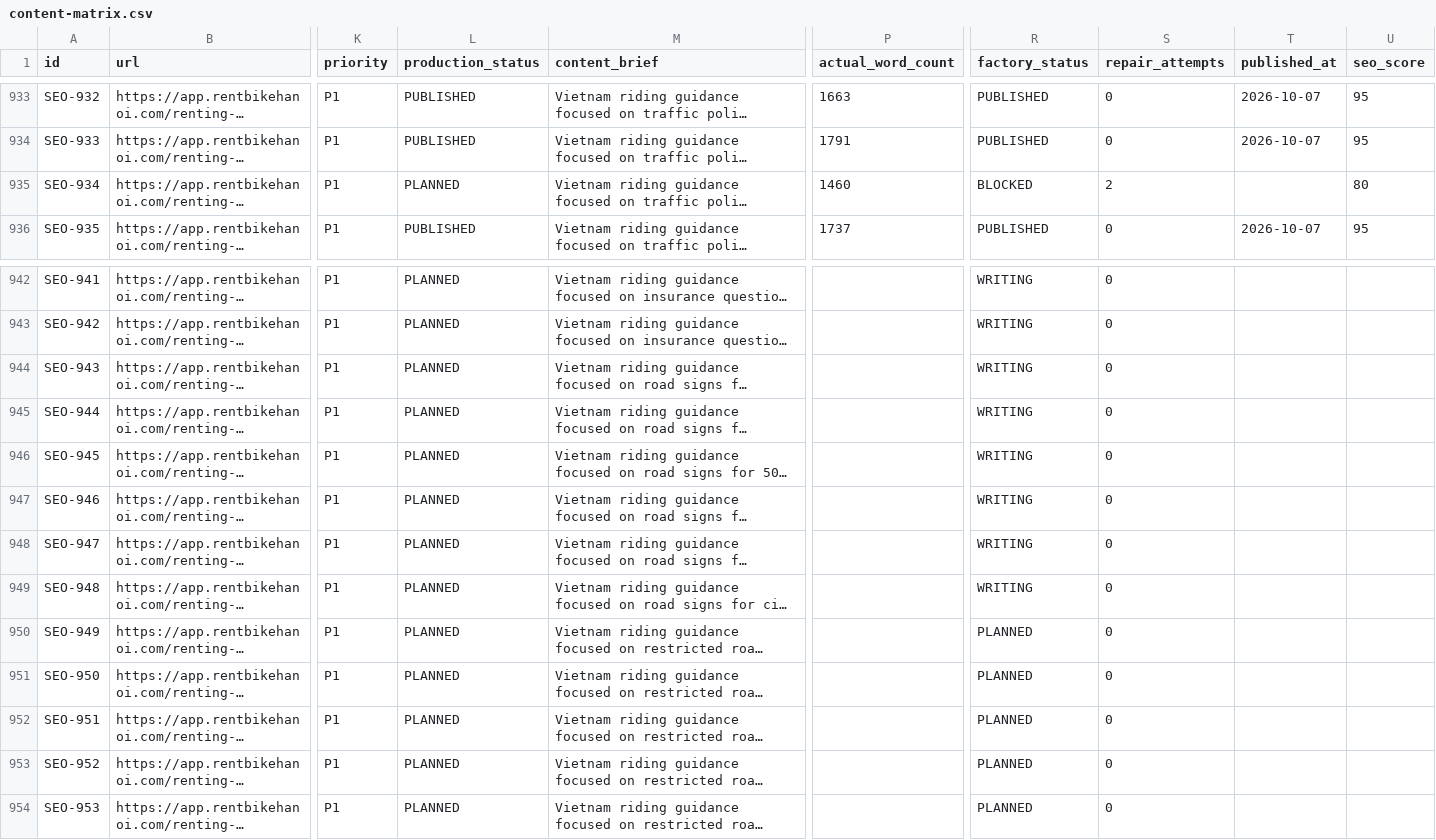
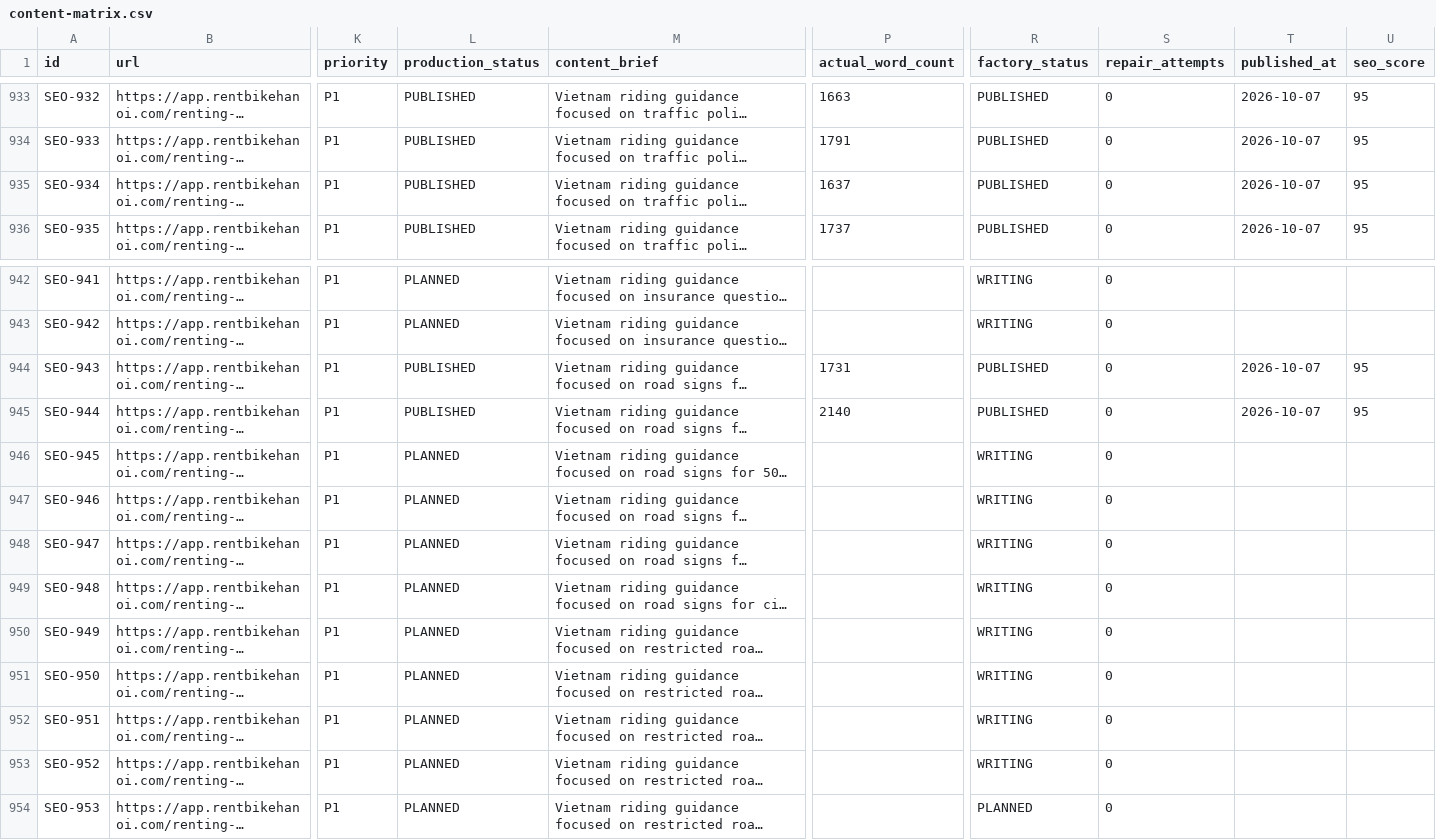
Before and after one commit to thuexemayhanoi/web, a CSV file: data/content-matrix.csv, drawn as a sheet; only a part is shown, gaps mark what is left out; long unchanged cells end in …; the diff names each change by its address in the sheet, - before the commit and + after, or states it on an @@ line.

Commit message:
factory: process article queue

```diff
--- a/data/content-matrix.csv
+++ b/data/content-matrix.csv
-L935 (production_status): PLANNED
+L935 (production_status): PUBLISHED
-P935 (actual_word_count): 1460
+P935 (actual_word_count): 1637
-R935 (factory_status): BLOCKED
+R935 (factory_status): PUBLISHED
-S935 (repair_attempts): 2
+S935 (repair_attempts): 0
-T935 (published_at): (empty)
+T935 (published_at): 2026-10-07
-U935 (seo_score): 80
+U935 (seo_score): 95
-L944:L945 (production_status): PLANNED
+L944:L945 (production_status): PUBLISHED
-P944 (actual_word_count): (empty)
+P944 (actual_word_count): 1731
-R944:R945 (factory_status): WRITING
+R944:R945 (factory_status): PUBLISHED
-T944:T945 (published_at): (empty)
+T944:T945 (published_at): 2026-10-07
-U944:U945 (seo_score): (empty)
+U944:U945 (seo_score): 95
-P945 (actual_word_count): (empty)
+P945 (actual_word_count): 2140
-R950:R953 (factory_status): PLANNED
+R950:R953 (factory_status): WRITING
```
Also changed, not shown: 10 other files.
